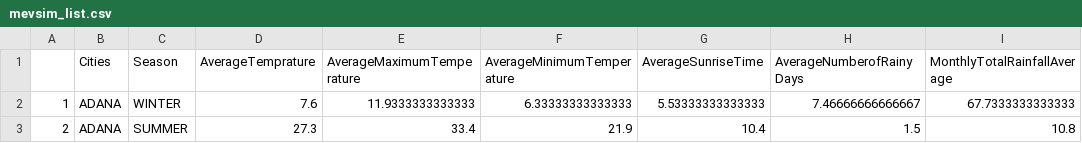
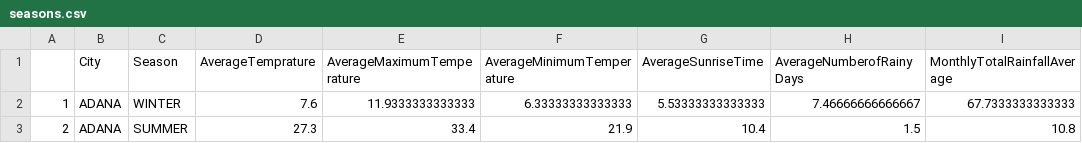
Before and after one commit to aysedilekk/r-weatherStats, a CSV file: data/seasons.csv (was data/mevsim_list.csv), drawn as a sheet; only a part is shown.

Commit message:
seasons

```diff
--- a/data/mevsim_list.csv
+++ b/data/seasons.csv
@@ -1,2 +1,2 @@
-"","Cities","Season","AverageTemprature","AverageMaximumTemperature","AverageMinimumTemperature","AverageSunriseTime","AverageNumberofRainyDays","MonthlyTotalRainfallAverage"
+"","City","Season","AverageTemprature","AverageMaximumTemperature","AverageMinimumTemperature","AverageSunriseTime","AverageNumberofRainyDays","MonthlyTotalRainfallAverage"
 "1","ADANA","WINTER",7.6,11.9333333333333,6.33333333333333,5.53333333333333,7.46666666666667,67.7333333333333
```
Also changed, not shown: 2 other files.
